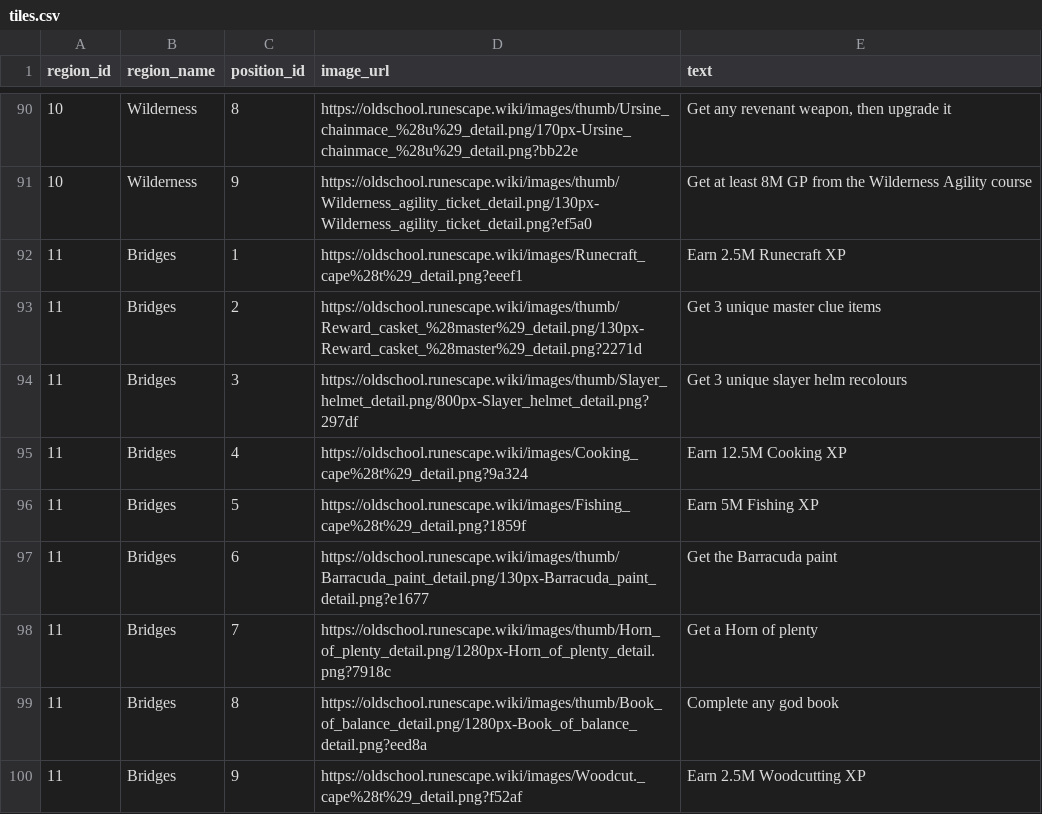
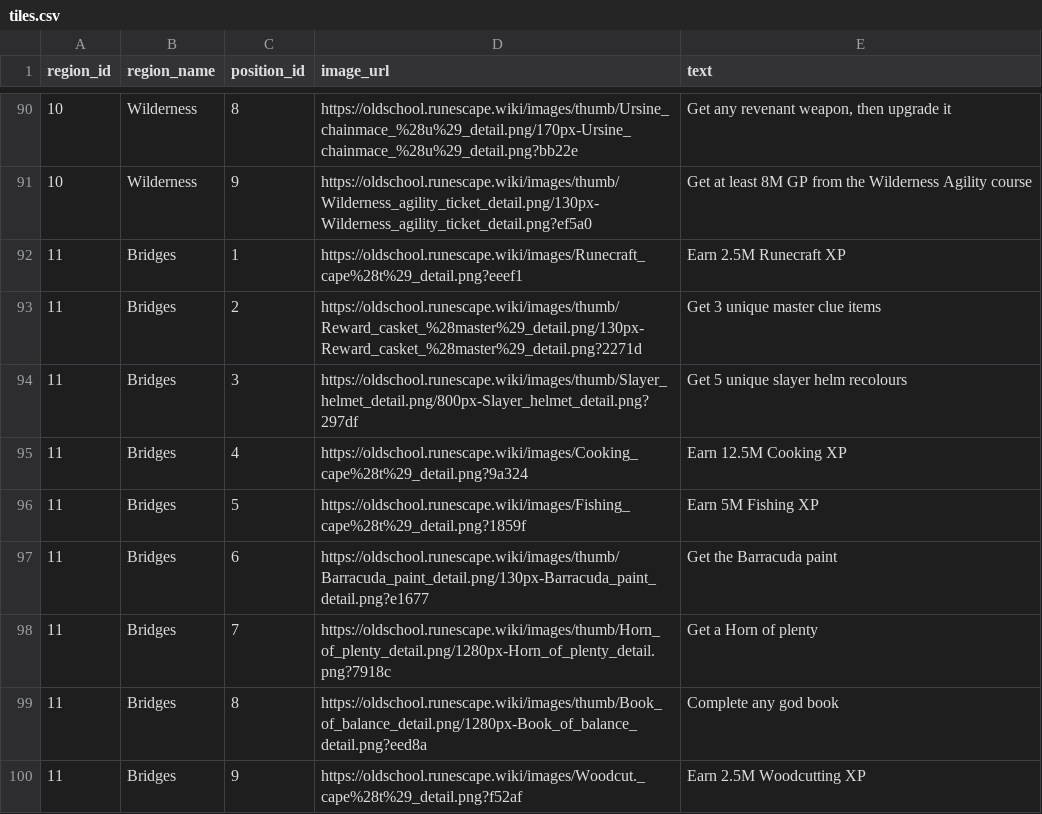
Before and after one commit to Tesla3103/burning-bridges, a CSV file: tiles.csv, drawn as a sheet; only a part is shown, gaps mark what is left out.

Commit message:
Awakened the slayer heads tile

```diff
--- a/tiles.csv
+++ b/tiles.csv
@@ -93,3 +93,3 @@ region_id,region_name,position_id,image_url,text
 11,Bridges,2,https://oldschool.runescape.wiki/images/thumb/Reward_casket_%28master%29_detail.png/130px-Reward_casket_%28master%29_detail.png?2271d,Get 3 unique master clue items
-11,Bridges,3,https://oldschool.runescape.wiki/images/thumb/Slayer_helmet_detail.png/800px-Slayer_helmet_detail.png?297df,Get 3 unique slayer helm recolours
+11,Bridges,3,https://oldschool.runescape.wiki/images/thumb/Slayer_helmet_detail.png/800px-Slayer_helmet_detail.png?297df,Get 5 unique slayer helm recolours
 11,Bridges,4,https://oldschool.runescape.wiki/images/Cooking_cape%28t%29_detail.png?9a324,Earn 12.5M Cooking XP
```
Also changed, not shown: 12 other files.
